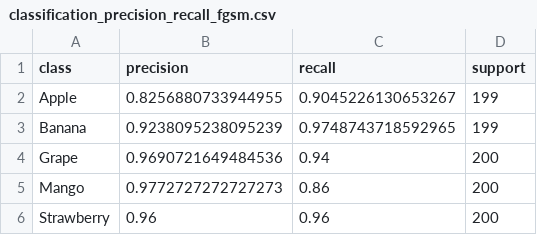
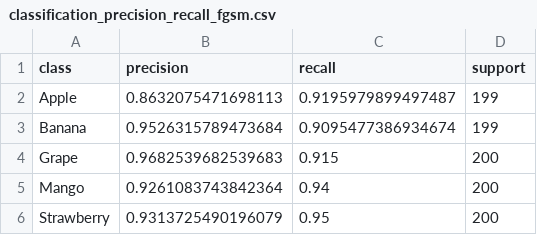
Before and after one commit to imanexoxo/Thesis_AML, a CSV file: results/classification_precision_recall_fgsm.csv, drawn as a sheet.

```diff
--- a/results/classification_precision_recall_fgsm.csv
+++ b/results/classification_precision_recall_fgsm.csv
@@ -1,6 +1,6 @@
 class,precision,recall,support
-Apple,0.8256880733944955,0.9045226130653267,199
-Banana,0.9238095238095239,0.9748743718592965,199
-Grape,0.9690721649484536,0.94,200
-Mango,0.9772727272727273,0.86,200
-Strawberry,0.96,0.96,200
+Apple,0.8632075471698113,0.9195979899497487,199
+Banana,0.9526315789473684,0.9095477386934674,199
+Grape,0.9682539682539683,0.915,200
+Mango,0.9261083743842364,0.94,200
+Strawberry,0.9313725490196079,0.95,200
```
Also changed, not shown: results/FGSM_metrics_summary.csv, 13 other files.
